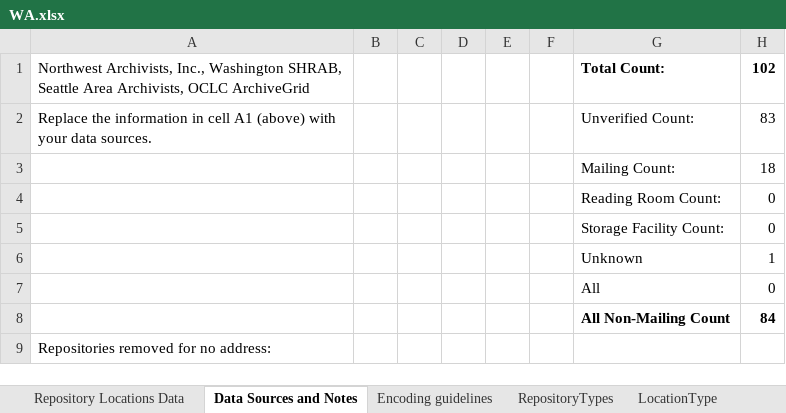
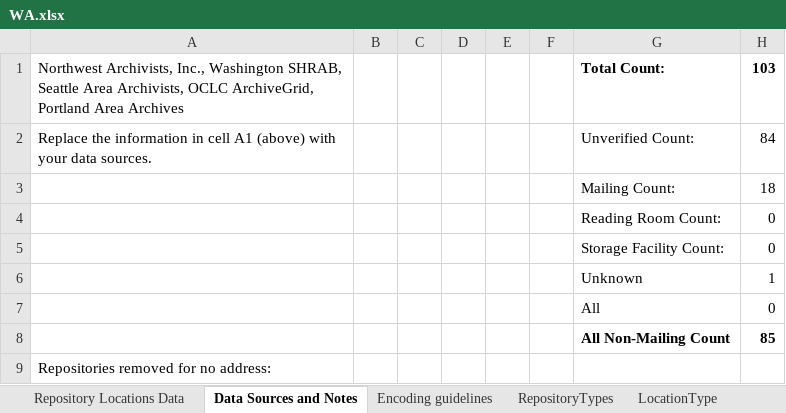
Before and after one commit to RepoData/RepoData, an Excel workbook: WA.xlsx, sheet Data Sources and Notes, drawn as a sheet; values as stored, in another font and other column widths than the file's, no borders; charts and pictures not drawn; the diff names each change by its address in the sheet, - before the commit and + after, or states it on an @@ line.

Commit message:
Update README and Washington, add new data for Oregon

```diff
--- a/WA.xlsx (sheet Data Sources and Notes)
+++ b/WA.xlsx (sheet Data Sources and Notes)
-A1: …Archivists, OCLC ArchiveGrid
+A1: …Archivists, OCLC ArchiveGrid, Portland Area Archives
-H1: 102
+H1: 103
-H2: 83
+H2: 84
-H8: 84
+H8: 85
```
Also changed, not shown: sheet Repository Locations Data, 2 other files.
